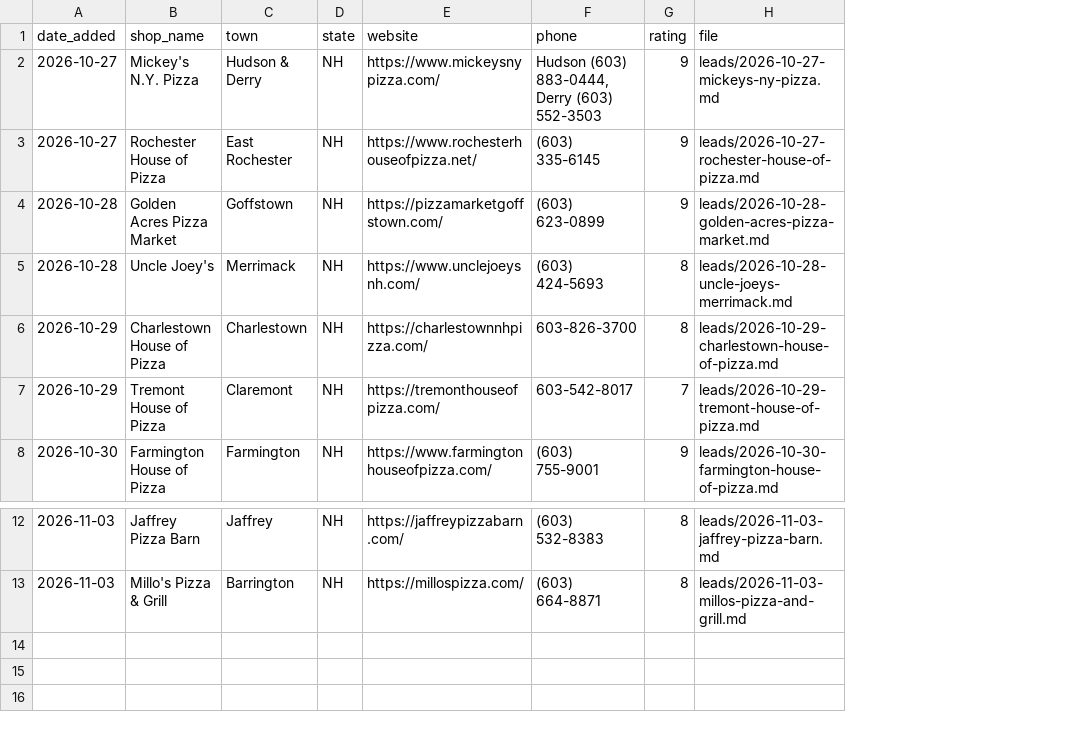
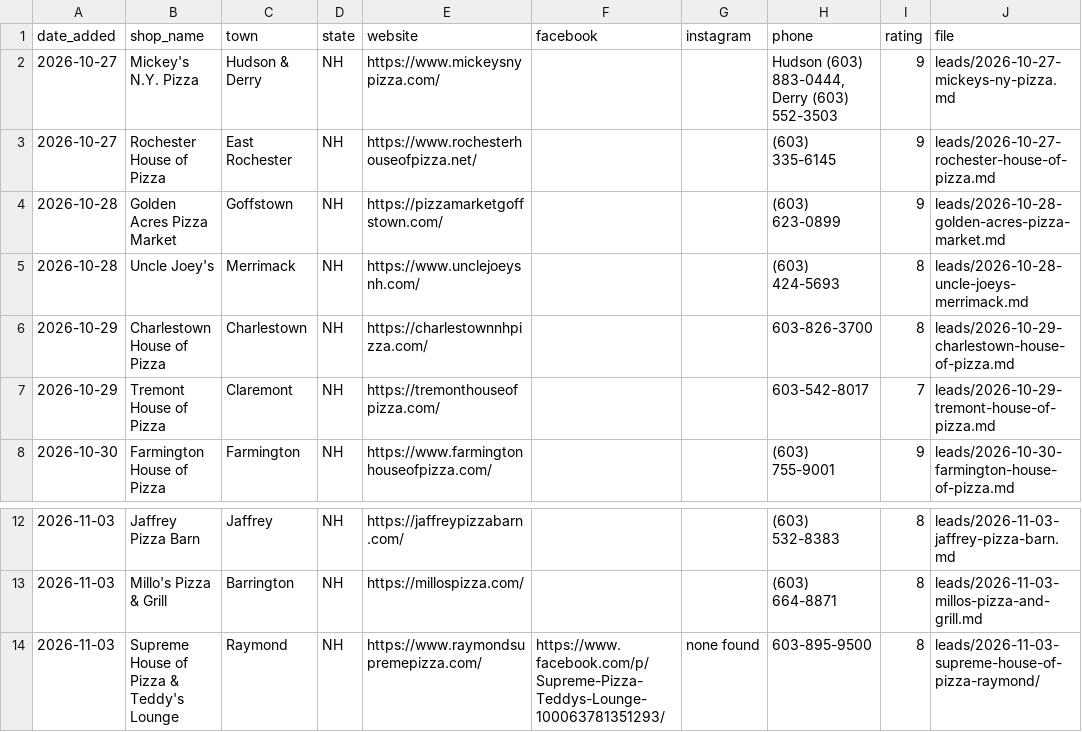
Before and after one commit to grahamcunan-eng/Pizza-Leads, a CSV file: leads.csv, drawn as a sheet; only a part is shown, gaps mark what is left out; the diff names each change by its address in the sheet, - before the commit and + after, or states it on an @@ line.

```diff
--- a/leads.csv
+++ b/leads.csv
+column F (facebook), empty
+column G (instagram), empty
+row 14: 2026-11-03 | Supreme House of Pizza & Teddy's Lounge | Raymond | NH | https://www.raymondsupremepizza.com/ | https://www.facebook.com/p/Supreme-Pizza-Teddys-Lounge-100063781351293/ | none found | 603-895-9500 | 8 | leads/2026-11-03-supreme-house-of-pizza-raymond/
```
Also changed, not shown: 6 other files.
